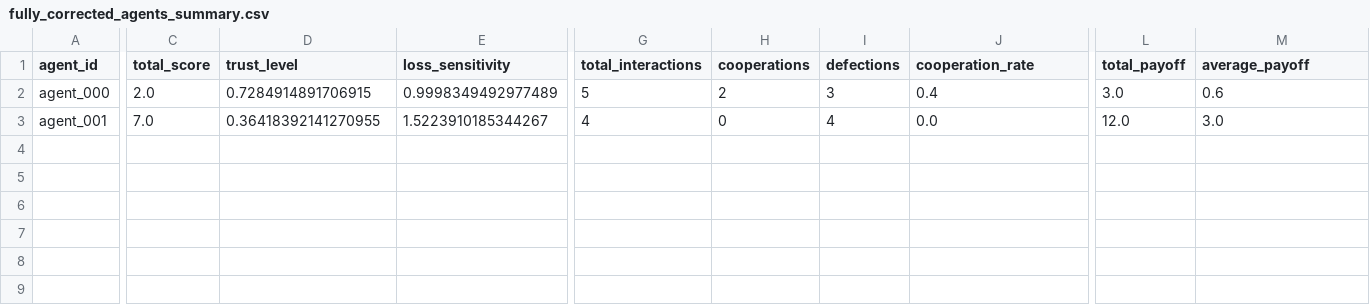
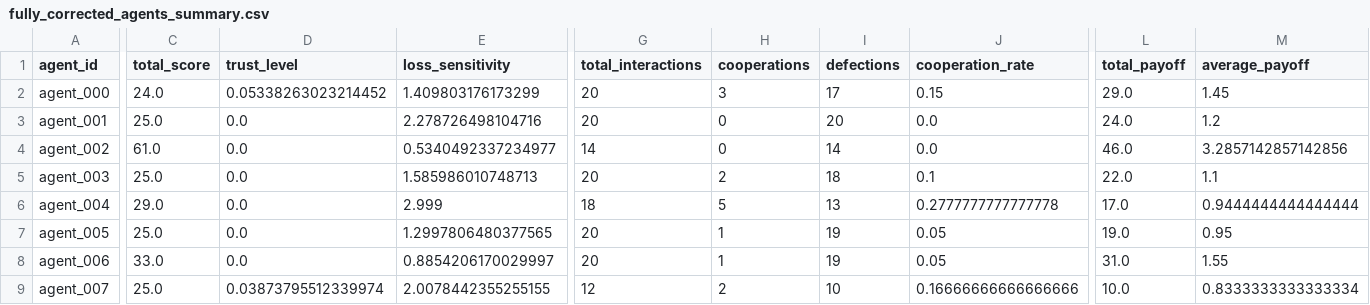
Before and after one commit to thelg4/loss-averse-prisoners-dilemma, a CSV file: fully_corrected_agents_summary.csv, drawn as a sheet; only a part is shown, gaps mark what is left out; rows hold the shown columns only; the diff covers the shown part only; the diff names each change by its address in the sheet, - before the commit and + after, or states it on an @@ line.

```diff
--- a/fully_corrected_agents_summary.csv
+++ b/fully_corrected_agents_summary.csv
-C2 (total_score): 2.0
+C2 (total_score): 24.0
-D2 (trust_level): 0.7284914891706915
+D2 (trust_level): 0.05338263023214452
-E2 (loss_sensitivity): 0.9998349492977489
+E2 (loss_sensitivity): 1.409803176173299
-G2 (total_interactions): 5
+G2 (total_interactions): 20
-H2 (cooperations): 2
+H2 (cooperations): 3
-I2 (defections): 3
+I2 (defections): 17
-J2 (cooperation_rate): 0.4
+J2 (cooperation_rate): 0.15
-L2 (total_payoff): 3.0
+L2 (total_payoff): 29.0
-M2 (average_payoff): 0.6
+M2 (average_payoff): 1.45
-C3 (total_score): 7.0
+C3 (total_score): 25.0
-D3 (trust_level): 0.36418392141270955
+D3 (trust_level): 0.0
-E3 (loss_sensitivity): 1.5223910185344267
+E3 (loss_sensitivity): 2.278726498104716
-G3 (total_interactions): 4
+G3 (total_interactions): 20
-I3 (defections): 4
+I3 (defections): 20
-L3 (total_payoff): 12.0
+L3 (total_payoff): 24.0
-M3 (average_payoff): 3.0
+M3 (average_payoff): 1.2
+row 4: agent_002 | 61.0 | 0.0 | 0.5340492337234977 | 14 | 0 | 14 | 0.0 | 46.0 | 3.2857142857142856
+row 5: agent_003 | 25.0 | 0.0 | 1.585986010748713 | 20 | 2 | 18 | 0.1 | 22.0 | 1.1
+row 6: agent_004 | 29.0 | 0.0 | 2.999 | 18 | 5 | 13 | 0.2777777777777778 | 17.0 | 0.9444444444444444
+row 7: agent_005 | 25.0 | 0.0 | 1.2997806480377565 | 20 | 1 | 19 | 0.05 | 19.0 | 0.95
+row 8: agent_006 | 33.0 | 0.0 | 0.8854206170029997 | 20 | 1 | 19 | 0.05 | 31.0 | 1.55
+row 9: agent_007 | 25.0 | 0.03873795512339974 | 2.0078442355255155 | 12 | 2 | 10 | 0.16666666666666666 | 10.0 | 0.8333333333333334
```
Also changed, not shown: 1 edited cell elsewhere in this file, agent_analysis/agents_summary.csv, 24 other files.
